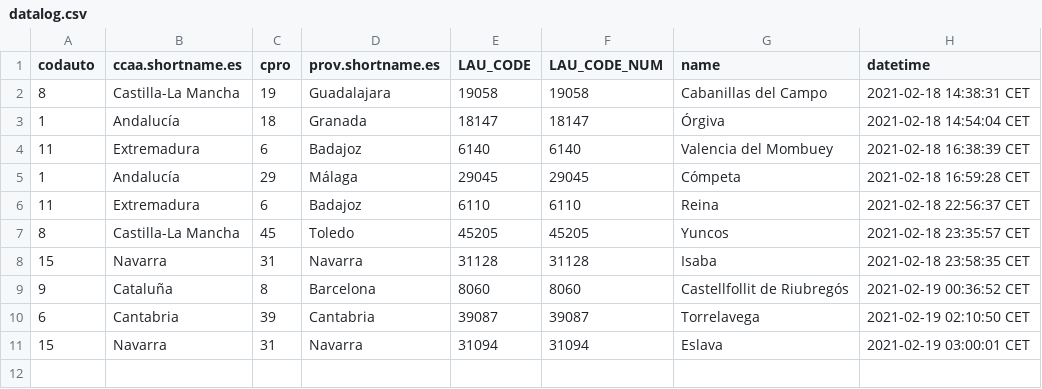
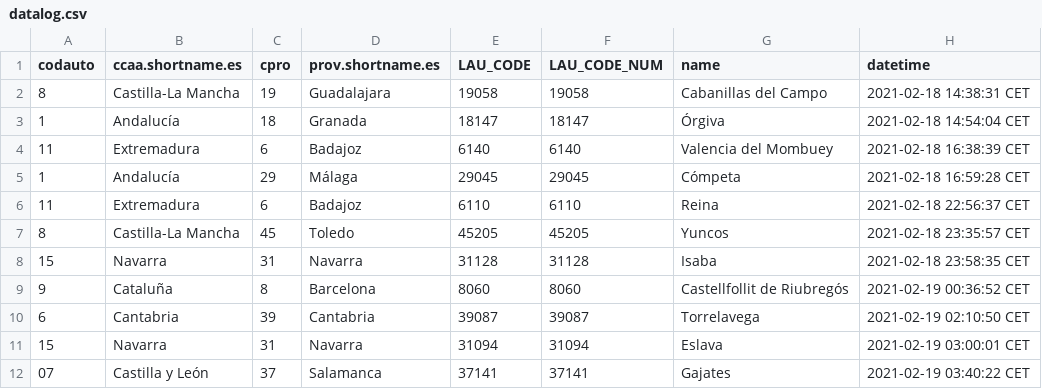
Before and after one commit to dieghernan/testr, a CSV file: assets/datalog.csv, drawn as a sheet; the diff names each change by its address in the sheet, - before the commit and + after, or states it on an @@ line.

```diff
--- a/assets/datalog.csv
+++ b/assets/datalog.csv
+row 12: 07 | Castilla y León | 37 | Salamanca | 37141 | 37141 | Gajates | 2021-02-19 03:40:22 CET
```
Also changed, not shown: 1 other file.
